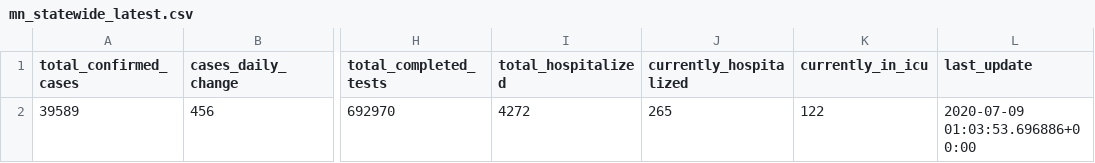
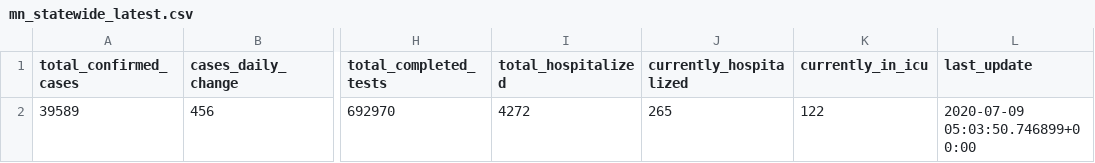
Before and after one commit to striblab/mn_covid_data, a CSV file: mn_statewide_latest.csv, drawn as a sheet; only a part is shown, gaps mark what is left out; the diff names each change by its address in the sheet, - before the commit and + after, or states it on an @@ line.

Commit message:
Updating scraper-generated files 2020-07-09 00:05 ...

```diff
--- a/mn_statewide_latest.csv
+++ b/mn_statewide_latest.csv
-L2 (last_update): 2020-07-09 01:03:53.696886+00:00
+L2 (last_update): 2020-07-09 05:03:50.746899+00:00
```
